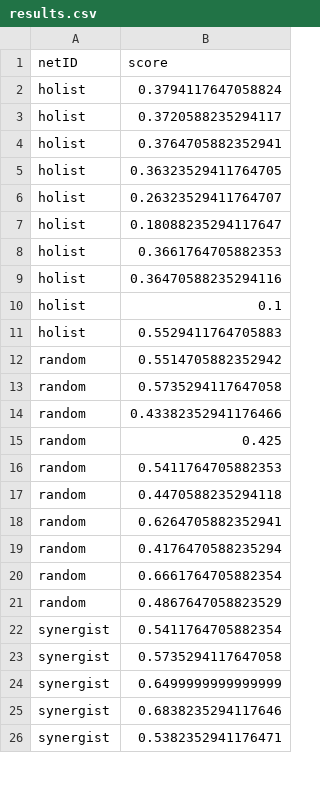
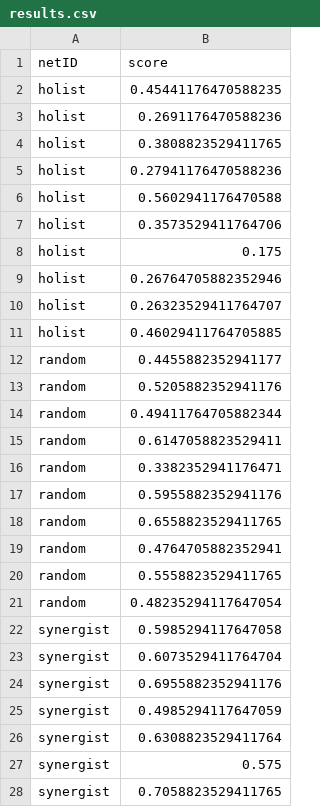
Before and after one commit to Vassiliki-Mancoridis/cos445_sd1, a CSV file: results.csv, drawn as a sheet; only a part is shown; the shorter side is filled out with more unchanged rows; the diff covers the shown part only.

```diff
--- a/results.csv
+++ b/results.csv
@@ -1,25 +1,28 @@
 netID,score
-holist,0.3794117647058824
-holist,0.3720588235294117
-holist,0.3764705882352941
-holist,0.36323529411764705
+holist,0.45441176470588235
+holist,0.2691176470588236
+holist,0.3808823529411765
+holist,0.27941176470588236
+holist,0.5602941176470588
+holist,0.3573529411764706
+holist,0.175
+holist,0.26764705882352946
 holist,0.26323529411764707
-holist,0.18088235294117647
-holist,0.3661764705882353
-holist,0.36470588235294116
-holist,0.1
-holist,0.5529411764705883
-random,0.5514705882352942
-random,0.5735294117647058
-random,0.43382352941176466
-random,0.425
-random,0.5411764705882353
-random,0.4470588235294118
-random,0.6264705882352941
-random,0.4176470588235294
-random,0.6661764705882354
-random,0.4867647058823529
-synergist,0.5411764705882354
-synergist,0.5735294117647058
-synergist,0.6499999999999999
-synergist,0.6838235294117646
+holist,0.46029411764705885
+random,0.4455882352941177
+random,0.5205882352941176
+random,0.49411764705882344
+random,0.6147058823529411
+random,0.3382352941176471
+random,0.5955882352941176
+random,0.6558823529411765
+random,0.4764705882352941
+random,0.5558823529411765
+random,0.48235294117647054
+synergist,0.5985294117647058
+synergist,0.6073529411764704
+synergist,0.6955882352941176
+synergist,0.4985294117647059
+synergist,0.6308823529411764
+synergist,0.575
+synergist,0.7058823529411765
```
Also changed, not shown: 19 added rows, 22 removed rows, 3 moved rows and 16 edited cells elsewhere in this file, 5 other files.
